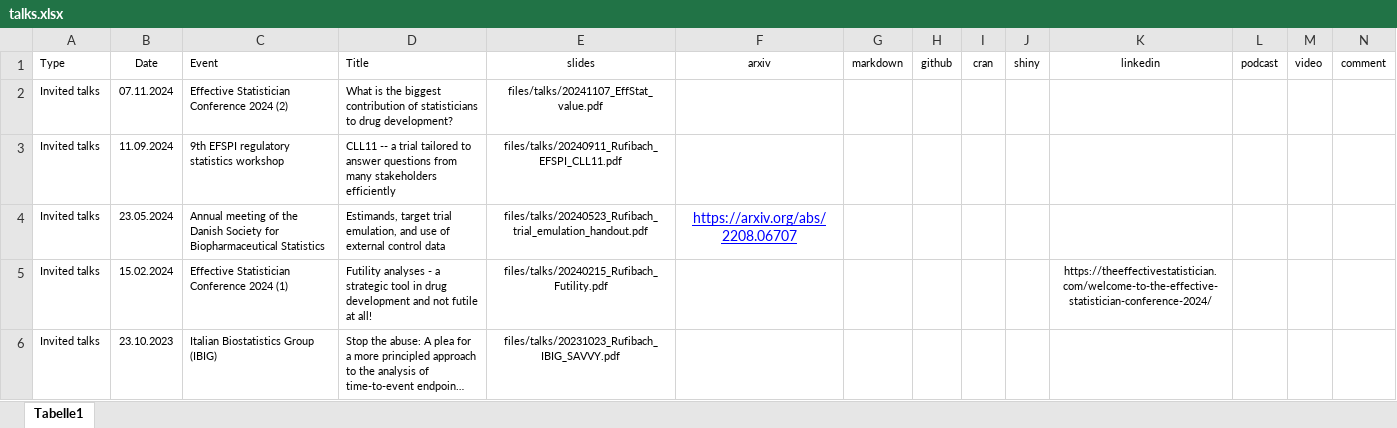
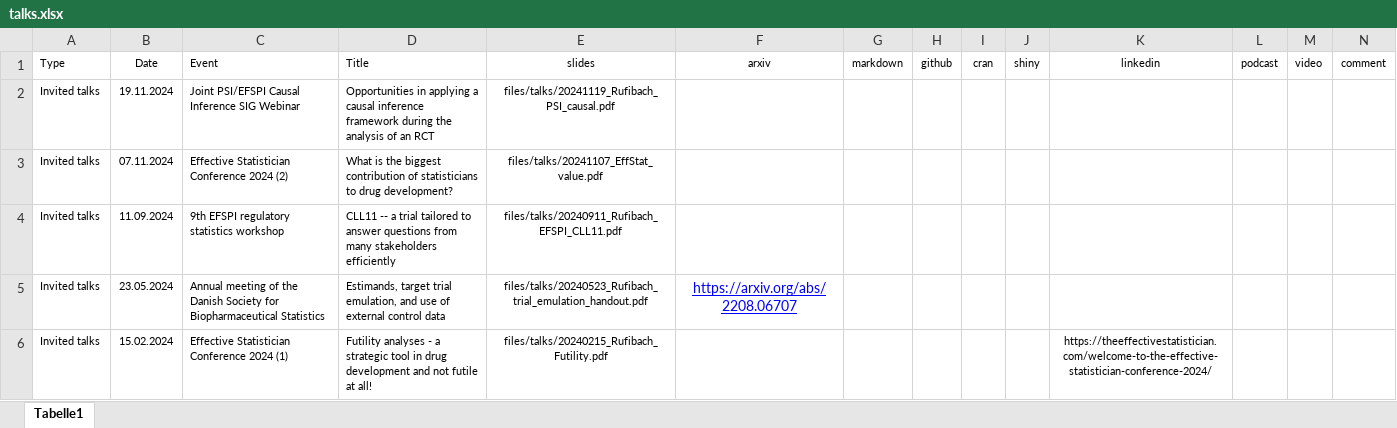
Before and after one commit to numbersman77/kasparrufibach, an Excel workbook: data/talks.xlsx, sheet Tabelle1, drawn as a sheet; only a part is shown; the shorter side is filled out with more unchanged rows; long unchanged cells end in …; values as stored, in another font and other column widths than the file's, no borders; the diff names each change by its address in the sheet, - before the commit and + after, or states it on an @@ line.

```diff
--- a/data/talks.xlsx (sheet Tabelle1)
+++ b/data/talks.xlsx (sheet Tabelle1)
+row 2: Invited talks | 19.11.2024 | Joint PSI/EFSPI Causal Inference SIG Webinar | Opportunities in applying a causal inference framework during the analysis of an RCT | files/talks/20241119_Rufibach_PSI_causal.pdf
```
Also changed, not shown: data/software.xlsx, 5 other files.
